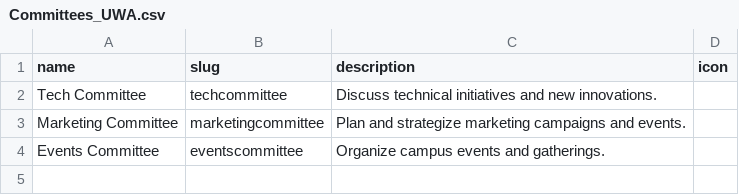
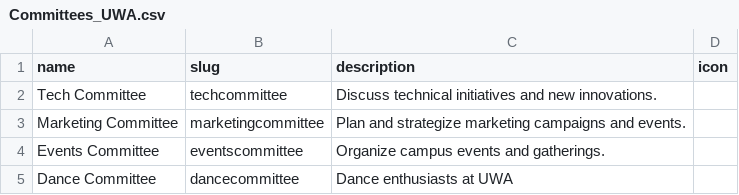
Before and after one commit to Jignesh6155/CampusCloud, a CSV file: app/data/Committees_UWA.csv, drawn as a sheet; the diff names each change by its address in the sheet, - before the commit and + after, or states it on an @@ line.

```diff
--- a/app/data/Committees_UWA.csv
+++ b/app/data/Committees_UWA.csv
+row 5: Dance Committee | dancecommittee | Dance enthusiasts at UWA
```
Also changed, not shown: 3 other files.
